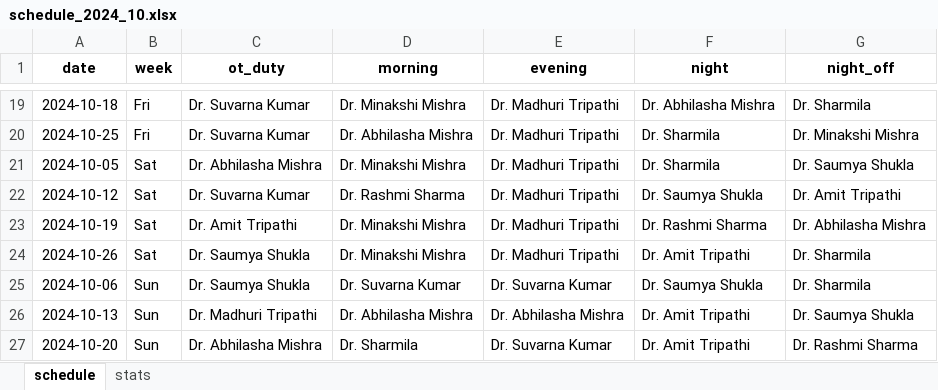
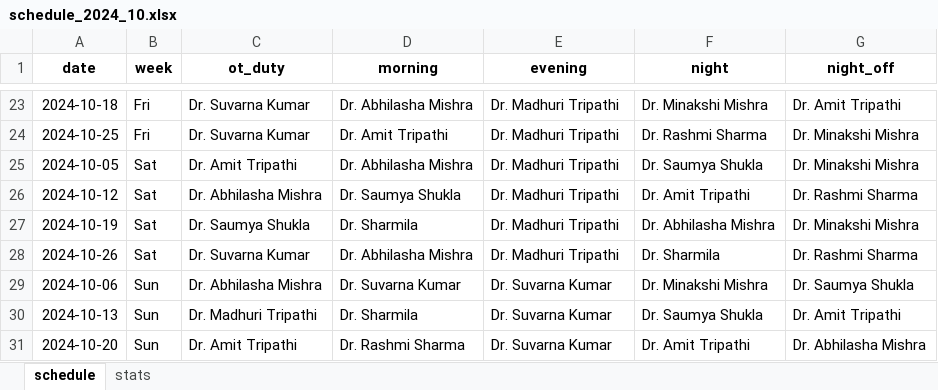
Before and after one commit to Sinha-Ujjawal/doctor-sched, an Excel workbook: schedule_2024_10.xlsx, sheet schedule, drawn as a sheet; only a part is shown, gaps mark what is left out; values as stored, in another font and other column widths than the file's, no borders; addresses are those after the commit; the diff covers the shown part only; the diff names each change by its address in the sheet, - before the commit and + after, or states it on an @@ line.

```diff
--- a/schedule_2024_10.xlsx (sheet schedule)
+++ b/schedule_2024_10.xlsx (sheet schedule)
-D23 (morning): Dr. Minakshi Mishra
+D23 (morning): Dr. Abhilasha Mishra
-F23 (night): Dr. Abhilasha Mishra
+F23 (night): Dr. Minakshi Mishra
-G23 (night_off): Dr. Sharmila
+G23 (night_off): Dr. Amit Tripathi
-D24 (morning): Dr. Abhilasha Mishra
+D24 (morning): Dr. Amit Tripathi
-F24 (night): Dr. Sharmila
+F24 (night): Dr. Rashmi Sharma
-C25 (ot_duty): Dr. Abhilasha Mishra
+C25 (ot_duty): Dr. Amit Tripathi
-D25 (morning): Dr. Minakshi Mishra
+D25 (morning): Dr. Abhilasha Mishra
-F25 (night): Dr. Sharmila
+F25 (night): Dr. Saumya Shukla
-G25 (night_off): Dr. Saumya Shukla
+G25 (night_off): Dr. Minakshi Mishra
-C26 (ot_duty): Dr. Suvarna Kumar
+C26 (ot_duty): Dr. Abhilasha Mishra
-D26 (morning): Dr. Rashmi Sharma
+D26 (morning): Dr. Saumya Shukla
-F26 (night): Dr. Saumya Shukla
+F26 (night): Dr. Amit Tripathi
-G26 (night_off): Dr. Amit Tripathi
+G26 (night_off): Dr. Rashmi Sharma
-C27 (ot_duty): Dr. Amit Tripathi
+C27 (ot_duty): Dr. Saumya Shukla
-D27 (morning): Dr. Minakshi Mishra
+D27 (morning): Dr. Sharmila
-F27 (night): Dr. Rashmi Sharma
+F27 (night): Dr. Abhilasha Mishra
-G27 (night_off): Dr. Abhilasha Mishra
+G27 (night_off): Dr. Minakshi Mishra
-C28 (ot_duty): Dr. Saumya Shukla
+C28 (ot_duty): Dr. Suvarna Kumar
-D28 (morning): Dr. Minakshi Mishra
+D28 (morning): Dr. Abhilasha Mishra
-F28 (night): Dr. Amit Tripathi
+F28 (night): Dr. Sharmila
-G28 (night_off): Dr. Sharmila
+G28 (night_off): Dr. Rashmi Sharma
-C29 (ot_duty): Dr. Saumya Shukla
+C29 (ot_duty): Dr. Abhilasha Mishra
-F29 (night): Dr. Saumya Shukla
+F29 (night): Dr. Minakshi Mishra
-G29 (night_off): Dr. Sharmila
+G29 (night_off): Dr. Saumya Shukla
-D30 (morning): Dr. Abhilasha Mishra
+D30 (morning): Dr. Sharmila
-E30 (evening): Dr. Abhilasha Mishra
+E30 (evening): Dr. Suvarna Kumar
-F30 (night): Dr. Amit Tripathi
+F30 (night): Dr. Saumya Shukla
-G30 (night_off): Dr. Saumya Shukla
+G30 (night_off): Dr. Amit Tripathi
-C31 (ot_duty): Dr. Abhilasha Mishra
+C31 (ot_duty): Dr. Amit Tripathi
-D31 (morning): Dr. Sharmila
+D31 (morning): Dr. Rashmi Sharma
-G31 (night_off): Dr. Rashmi Sharma
+G31 (night_off): Dr. Abhilasha Mishra
```
Also changed, not shown: 3 added rows, 3 removed rows, 1 moved row and 32 edited cells elsewhere in this sheet, sheet stats, 2 other files.
